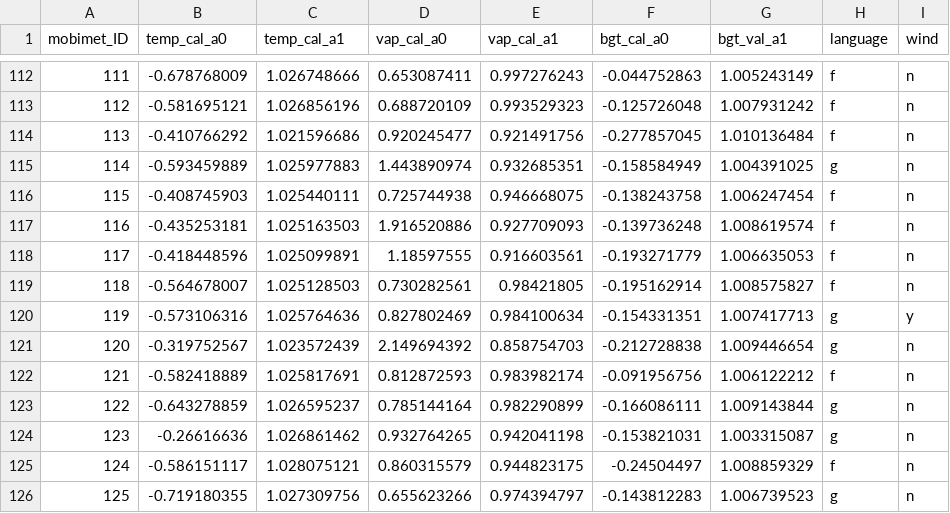
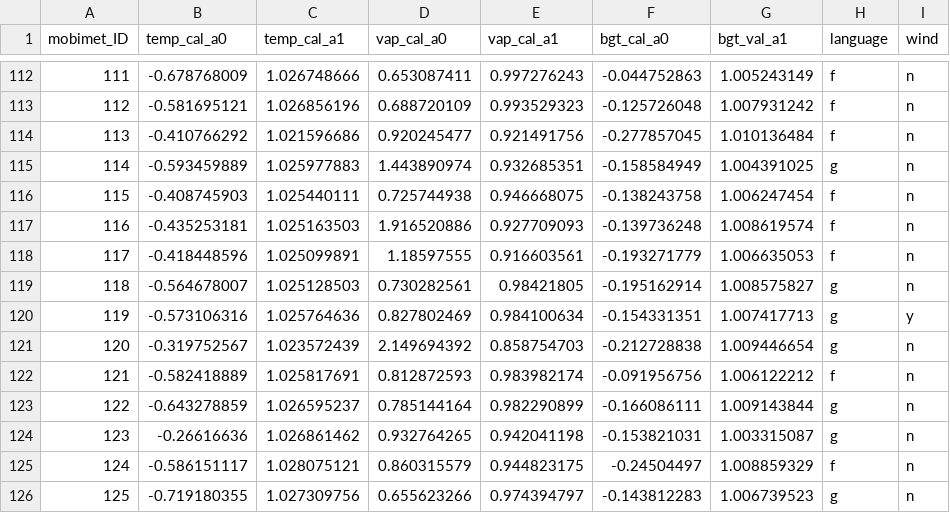
Before and after one commit to markus1203/MoBiMet_update, a CSV file: calibration_coefficients.csv, drawn as a sheet; only a part is shown, gaps mark what is left out.

Commit message:
Update calibration_coefficients.csv

```diff
--- a/calibration_coefficients.csv
+++ b/calibration_coefficients.csv
@@ -118,3 +118,3 @@ mobimet_ID, temp_cal_a0, temp_cal_a1, vap_cal_a0, vap_cal_a1, bgt_cal_a0, bgt_va
 117,-0.418448596,1.025099891,1.18597555,0.916603561,-0.193271779,1.006635053,f,n,
-118,-0.564678007,1.025128503,0.730282561,0.98421805,-0.195162914,1.008575827,f,n,
+118,-0.564678007,1.025128503,0.730282561,0.98421805,-0.195162914,1.008575827,g,n,
 119,-0.573106316,1.025764636,0.827802469,0.984100634,-0.154331351,1.007417713,g,y,
```
